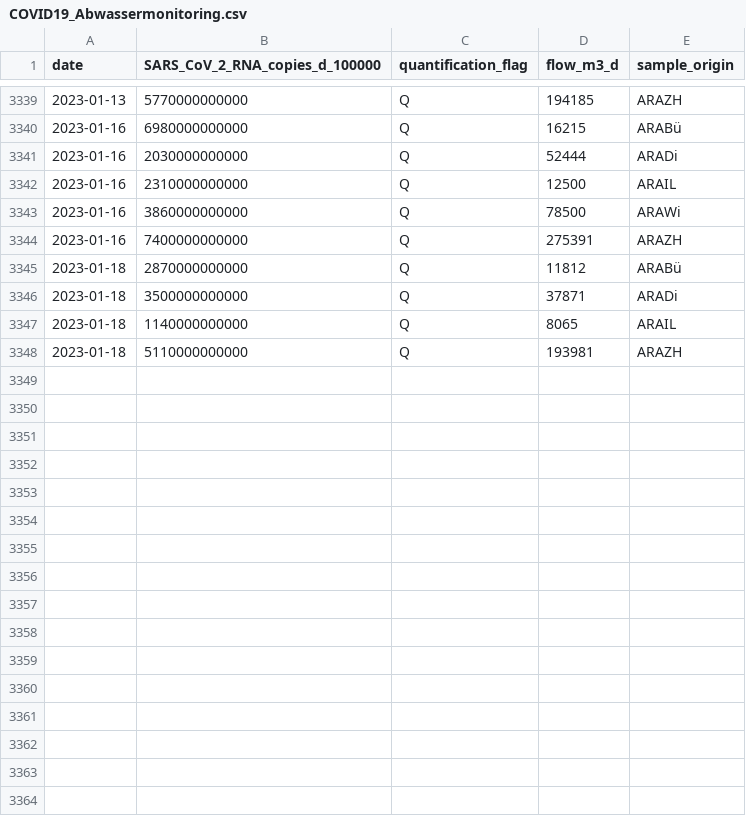
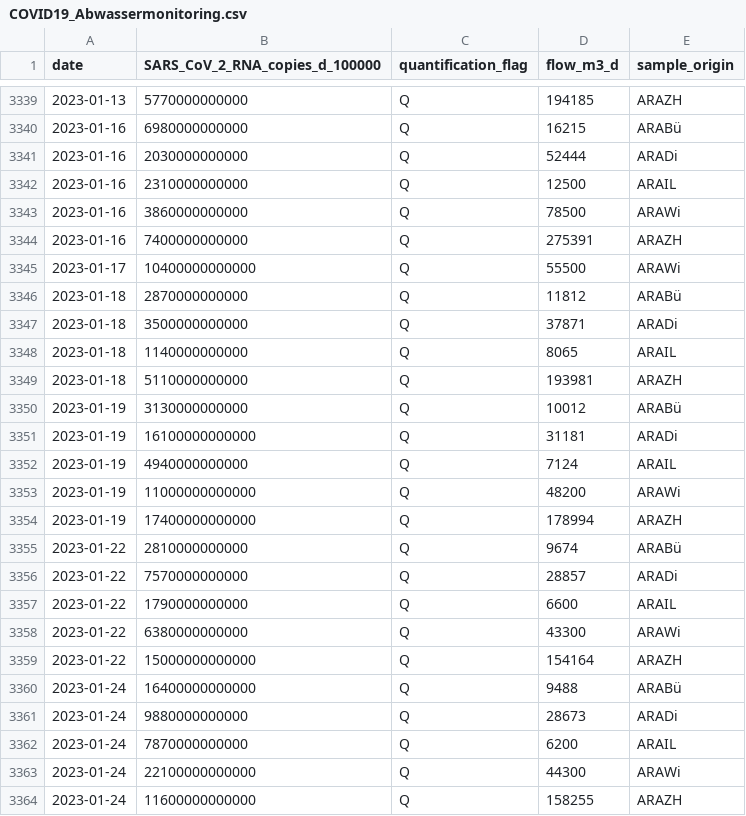
Before and after one commit to openZH/covid_19_wastewater_monitoring_ZH, a CSV file: COVID19_Abwassermonitoring.csv, drawn as a sheet; only a part is shown, gaps mark what is left out.

Commit message:
Update ZH 31 Jan 2023

```diff
--- a/COVID19_Abwassermonitoring.csv
+++ b/COVID19_Abwassermonitoring.csv
@@ -3344,2 +3344,3 @@
 "2023-01-16","7400000000000","Q",275391,"ARAZH"
+"2023-01-17","10400000000000","Q",55500,"ARAWi"
 "2023-01-18","2870000000000","Q",11812,"ARABü"
@@ -3348 +3349,16 @@
 "2023-01-18","5110000000000","Q",193981,"ARAZH"
+"2023-01-19","3130000000000","Q",10012,"ARABü"
+"2023-01-19","16100000000000","Q",31181,"ARADi"
+"2023-01-19","4940000000000","Q",7124,"ARAIL"
+"2023-01-19","11000000000000","Q",48200,"ARAWi"
+"2023-01-19","17400000000000","Q",178994,"ARAZH"
+"2023-01-22","2810000000000","Q",9674,"ARABü"
+"2023-01-22","7570000000000","Q",28857,"ARADi"
+"2023-01-22","1790000000000","Q",6600,"ARAIL"
+"2023-01-22","6380000000000","Q",43300,"ARAWi"
+"2023-01-22","15000000000000","Q",154164,"ARAZH"
+"2023-01-24","16400000000000","Q",9488,"ARABü"
+"2023-01-24","9880000000000","Q",28673,"ARADi"
+"2023-01-24","7870000000000","Q",6200,"ARAIL"
+"2023-01-24","22100000000000","Q",44300,"ARAWi"
+"2023-01-24","11600000000000","Q",158255,"ARAZH"
```
